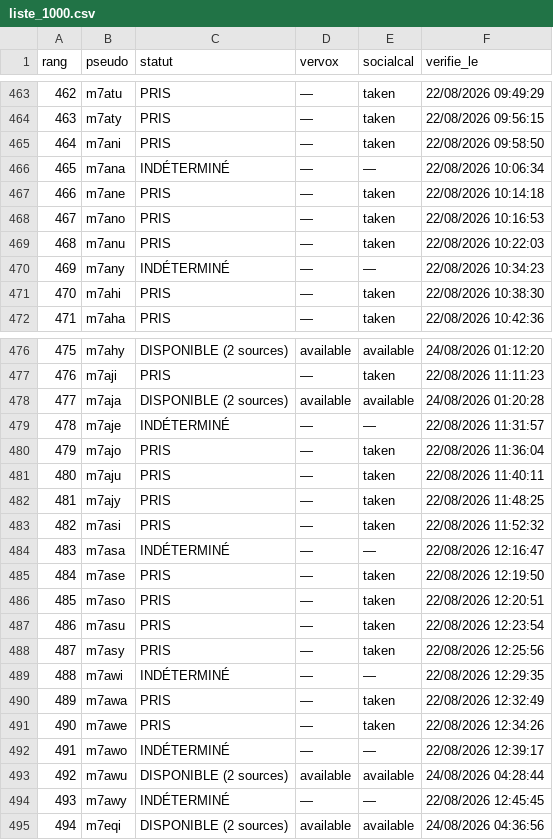
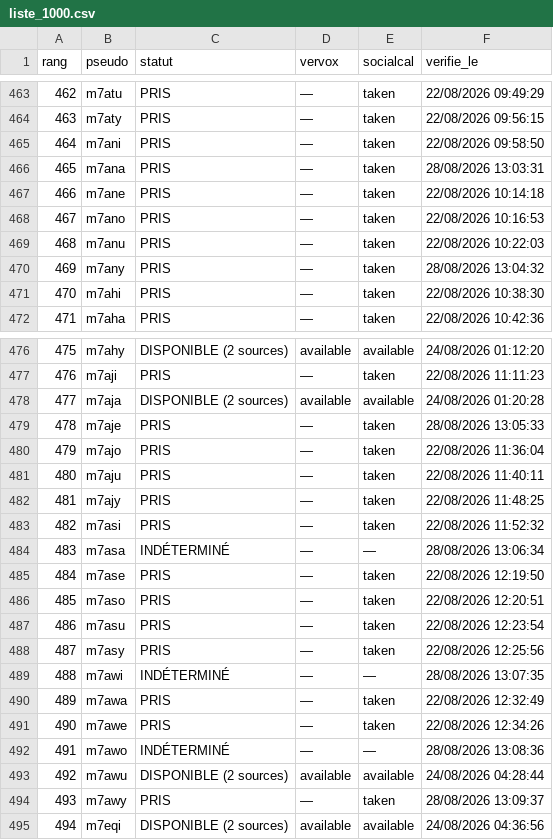
Before and after one commit to Kostas258/Kostas258, a CSV file: liste_1000.csv, drawn as a sheet; only a part is shown, gaps mark what is left out; the diff covers the shown part only.

```diff
--- a/liste_1000.csv
+++ b/liste_1000.csv
@@ -465,3 +465,3 @@ rang,pseudo,statut,vervox,socialcal,verifie_le
 464,m7ani,PRIS,—,taken,22/08/2026 09:58:50
-465,m7ana,INDÉTERMINÉ,—,—,22/08/2026 10:06:34
+465,m7ana,PRIS,—,taken,28/08/2026 13:03:31
 466,m7ane,PRIS,—,taken,22/08/2026 10:14:18
@@ -469,3 +469,3 @@ rang,pseudo,statut,vervox,socialcal,verifie_le
 468,m7anu,PRIS,—,taken,22/08/2026 10:22:03
-469,m7any,INDÉTERMINÉ,—,—,22/08/2026 10:34:23
+469,m7any,PRIS,—,taken,28/08/2026 13:04:32
 470,m7ahi,PRIS,—,taken,22/08/2026 10:38:30
@@ -478,3 +478,3 @@ rang,pseudo,statut,vervox,socialcal,verifie_le
 477,m7aja,DISPONIBLE (2 sources),available,available,24/08/2026 01:20:28
-478,m7aje,INDÉTERMINÉ,—,—,22/08/2026 11:31:57
+478,m7aje,PRIS,—,taken,28/08/2026 13:05:33
 479,m7ajo,PRIS,—,taken,22/08/2026 11:36:04
@@ -483,3 +483,3 @@ rang,pseudo,statut,vervox,socialcal,verifie_le
 482,m7asi,PRIS,—,taken,22/08/2026 11:52:32
-483,m7asa,INDÉTERMINÉ,—,—,22/08/2026 12:16:47
+483,m7asa,INDÉTERMINÉ,—,—,28/08/2026 13:06:34
 484,m7ase,PRIS,—,taken,22/08/2026 12:19:50
@@ -488,8 +488,8 @@ rang,pseudo,statut,vervox,socialcal,verifie_le
 487,m7asy,PRIS,—,taken,22/08/2026 12:25:56
-488,m7awi,INDÉTERMINÉ,—,—,22/08/2026 12:29:35
+488,m7awi,INDÉTERMINÉ,—,—,28/08/2026 13:07:35
 489,m7awa,PRIS,—,taken,22/08/2026 12:32:49
 490,m7awe,PRIS,—,taken,22/08/2026 12:34:26
-491,m7awo,INDÉTERMINÉ,—,—,22/08/2026 12:39:17
+491,m7awo,INDÉTERMINÉ,—,—,28/08/2026 13:08:36
 492,m7awu,DISPONIBLE (2 sources),available,available,24/08/2026 04:28:44
-493,m7awy,INDÉTERMINÉ,—,—,22/08/2026 12:45:45
+493,m7awy,PRIS,—,taken,28/08/2026 13:09:37
 494,m7eqi,DISPONIBLE (2 sources),available,available,24/08/2026 04:36:56
```
Also changed, not shown: 41 edited cells elsewhere in this file, 6 other files.
